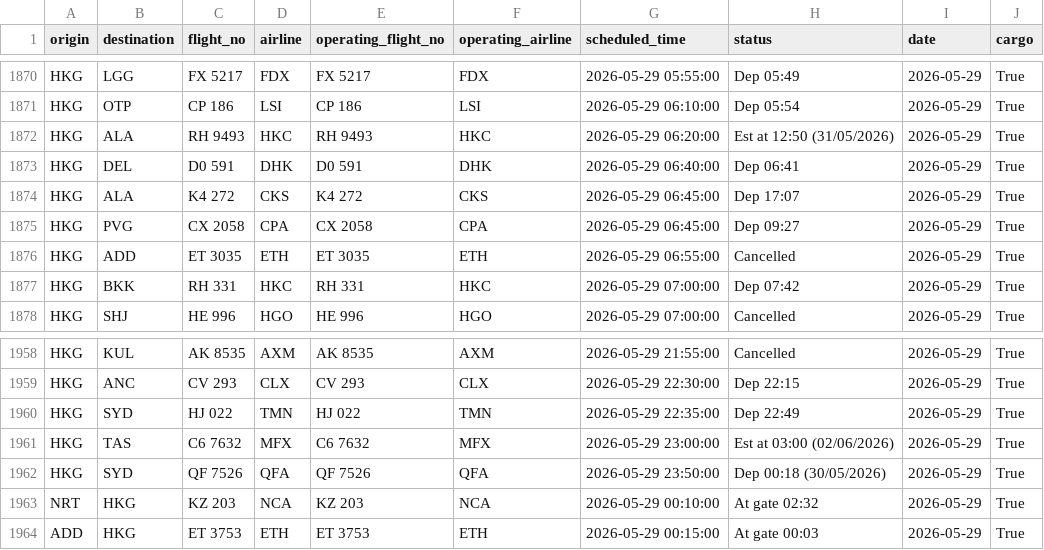
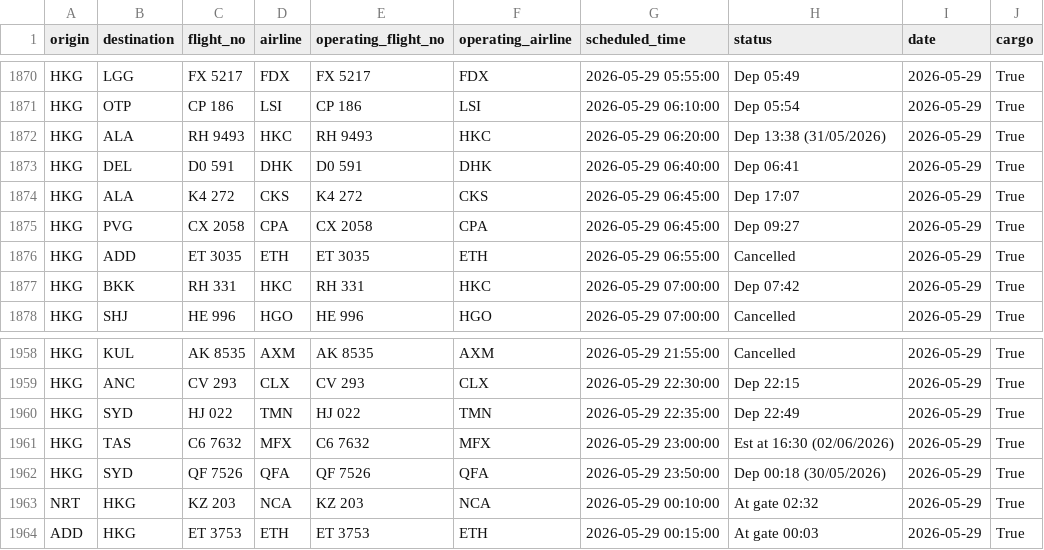
Before and after one commit to linlaurent/flyghts, a CSV file: data/hkg/2026-05-29.csv, drawn as a sheet; only a part is shown, gaps mark what is left out.

```diff
--- a/data/hkg/2026-05-29.csv
+++ b/data/hkg/2026-05-29.csv
@@ -1871,3 +1871,3 @@ HKG,LGG,FX 5217,FDX,FX 5217,FDX,2026-05-29 05:55:00,Dep 05:49,2026-05-29,True
 HKG,OTP,CP 186,LSI,CP 186,LSI,2026-05-29 06:10:00,Dep 05:54,2026-05-29,True
-HKG,ALA,RH 9493,HKC,RH 9493,HKC,2026-05-29 06:20:00,Est at 12:50 (31/05/2026),2026-05-29,True
+HKG,ALA,RH 9493,HKC,RH 9493,HKC,2026-05-29 06:20:00,Dep 13:38 (31/05/2026),2026-05-29,True
 HKG,DEL,D0 591,DHK,D0 591,DHK,2026-05-29 06:40:00,Dep 06:41,2026-05-29,True
@@ -1960,3 +1960,3 @@ HKG,ANC,CV 293,CLX,CV 293,CLX,2026-05-29 22:30:00,Dep 22:15,2026-05-29,True
 HKG,SYD,HJ 022,TMN,HJ 022,TMN,2026-05-29 22:35:00,Dep 22:49,2026-05-29,True
-HKG,TAS,C6 7632,MFX,C6 7632,MFX,2026-05-29 23:00:00,Est at 03:00 (02/06/2026),2026-05-29,True
+HKG,TAS,C6 7632,MFX,C6 7632,MFX,2026-05-29 23:00:00,Est at 16:30 (02/06/2026),2026-05-29,True
 HKG,SYD,QF 7526,QFA,QF 7526,QFA,2026-05-29 23:50:00,Dep 00:18 (30/05/2026),2026-05-29,True
```
Also changed, not shown: 1 other file.
